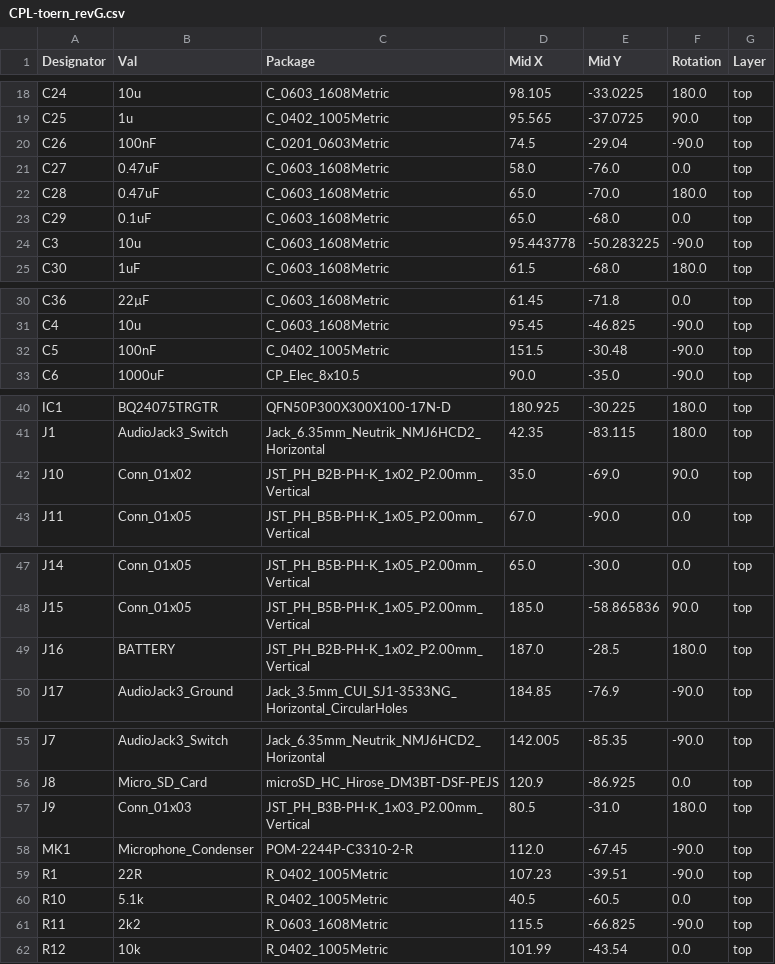
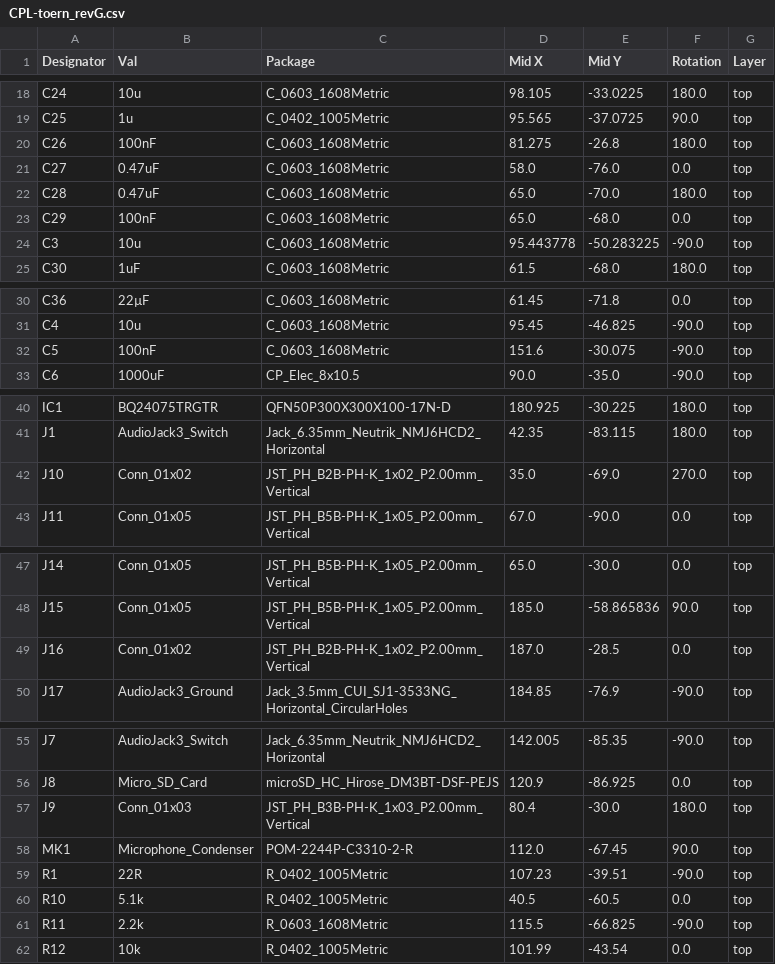
Before and after one commit to Soundpauli/toern, a CSV file: PCB/toern_revG/jlcpcb/production_files/CPL-toern_revG.csv, drawn as a sheet; only a part is shown, gaps mark what is left out; the diff covers the shown part only.

```diff
--- a/PCB/toern_revG/jlcpcb/production_files/CPL-toern_revG.csv
+++ b/PCB/toern_revG/jlcpcb/production_files/CPL-toern_revG.csv
@@ -19,6 +19,6 @@ C24,10u,C_0603_1608Metric,98.105,-33.0225,180.0,top
 C25,1u,C_0402_1005Metric,95.565,-37.0725,90.0,top
-C26,100nF,C_0201_0603Metric,74.5,-29.04,-90.0,top
+C26,100nF,C_0603_1608Metric,81.275,-26.8,180.0,top
 C27,0.47uF,C_0603_1608Metric,58.0,-76.0,0.0,top
 C28,0.47uF,C_0603_1608Metric,65.0,-70.0,180.0,top
-C29,0.1uF,C_0603_1608Metric,65.0,-68.0,0.0,top
+C29,100nF,C_0603_1608Metric,65.0,-68.0,0.0,top
 C3,10u,C_0603_1608Metric,95.443778,-50.283225,-90.0,top
@@ -31,3 +31,3 @@ C36,22µF,C_0603_1608Metric,61.45,-71.8,0.0,top
 C4,10u,C_0603_1608Metric,95.45,-46.825,-90.0,top
-C5,100nF,C_0402_1005Metric,151.5,-30.48,-90.0,top
+C5,100nF,C_0603_1608Metric,151.6,-30.075,-90.0,top
 C6,1000uF,CP_Elec_8x10.5,90.0,-35.0,-90.0,top
@@ -41,3 +41,3 @@ IC1,BQ24075TRGTR,QFN50P300X300X100-17N-D,180.925,-30.225,180.0,top
 J1,AudioJack3_Switch,Jack_6.35mm_Neutrik_NMJ6HCD2_Horizontal,42.35,-83.115,180.0,top
-J10,Conn_01x02,JST_PH_B2B-PH-K_1x02_P2.00mm_Vertical,35.0,-69.0,90.0,top
+J10,Conn_01x02,JST_PH_B2B-PH-K_1x02_P2.00mm_Vertical,35.0,-69.0,270.0,top
 J11,Conn_01x05,JST_PH_B5B-PH-K_1x05_P2.00mm_Vertical,67.0,-90.0,0.0,top
@@ -48,3 +48,3 @@ J14,Conn_01x05,JST_PH_B5B-PH-K_1x05_P2.00mm_Vertical,65.0,-30.0,0.0,top
 J15,Conn_01x05,JST_PH_B5B-PH-K_1x05_P2.00mm_Vertical,185.0,-58.865836,90.0,top
-J16,BATTERY,JST_PH_B2B-PH-K_1x02_P2.00mm_Vertical,187.0,-28.5,180.0,top
+J16,Conn_01x02,JST_PH_B2B-PH-K_1x02_P2.00mm_Vertical,187.0,-28.5,0.0,top
 J17,AudioJack3_Ground,Jack_3.5mm_CUI_SJ1-3533NG_Horizontal_CircularHoles,184.85,-76.9,-90.0,top
@@ -56,7 +56,7 @@ J7,AudioJack3_Switch,Jack_6.35mm_Neutrik_NMJ6HCD2_Horizontal,142.005,-85.35,-90.
 J8,Micro_SD_Card,microSD_HC_Hirose_DM3BT-DSF-PEJS,120.9,-86.925,0.0,top
-J9,Conn_01x03,JST_PH_B3B-PH-K_1x03_P2.00mm_Vertical,80.5,-31.0,180.0,top
-MK1,Microphone_Condenser,POM-2244P-C3310-2-R,112.0,-67.45,-90.0,top
+J9,Conn_01x03,JST_PH_B3B-PH-K_1x03_P2.00mm_Vertical,80.4,-30.0,180.0,top
+MK1,Microphone_Condenser,POM-2244P-C3310-2-R,112.0,-67.45,90.0,top
 R1,22R,R_0402_1005Metric,107.23,-39.51,-90.0,top
 R10,5.1k,R_0402_1005Metric,40.5,-60.5,0.0,top
-R11,2k2,R_0603_1608Metric,115.5,-66.825,-90.0,top
+R11,2.2k,R_0603_1608Metric,115.5,-66.825,-90.0,top
 R12,10k,R_0402_1005Metric,101.99,-43.54,0.0,top
```
Also changed, not shown: 2 edited cells elsewhere in this file, PCB/toern_revG/jlcpcb/production_files/BOM-toern_revG.csv, 34 other files.
